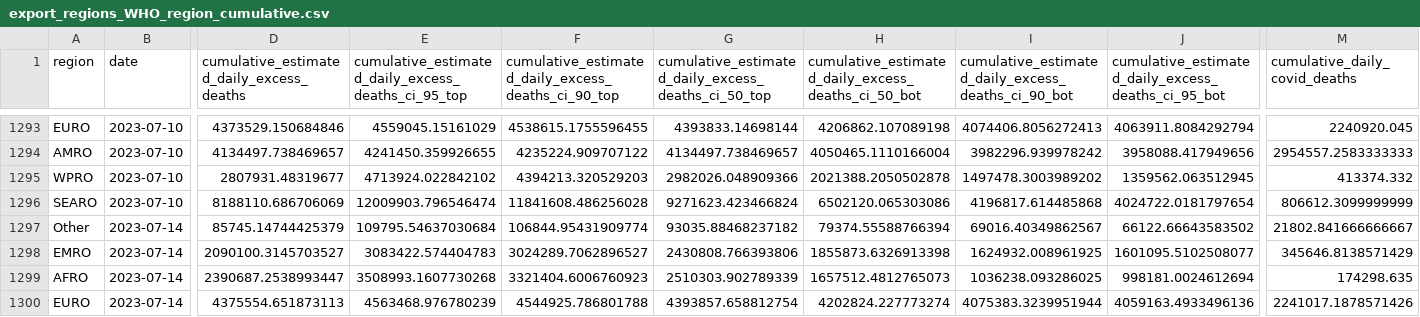
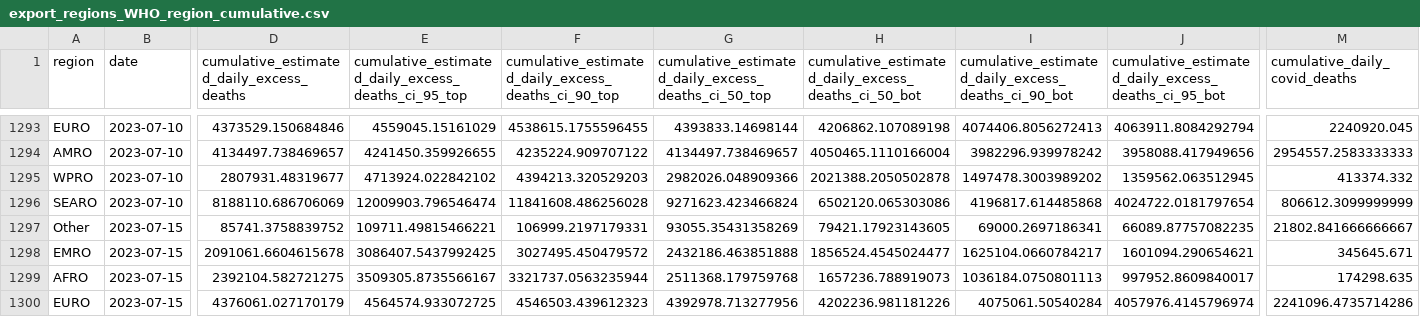
Before and after one commit to PaulMainwood/covid-19-the-economist-global-excess-deaths-model, a CSV file: output-data/output-by-alternative-regions/export_regions_WHO_region_cumulative.csv, drawn as a sheet; only a part is shown, gaps mark what is left out; the diff covers the shown part only; the diff names each change by its address in the sheet, - before the commit and + after, or states it on an @@ line.

```diff
--- a/output-data/output-by-alternative-regions/export_regions_WHO_region_cumulative.csv
+++ b/output-data/output-by-alternative-regions/export_regions_WHO_region_cumulative.csv
-B1297:B1300 (date): 2023-07-14
+B1297:B1300 (date): 2023-07-15
-D1297: 85745.14744425379
+D1297: 85741.3758839752
-E1297: 109795.54637030684
+E1297: 109711.49815466221
-F1297: 106844.95431909774
+F1297: 106999.2197179331
-G1297: 93035.88468237182
+G1297: 93055.35431358269
-H1297: 79374.55588766394
+H1297: 79421.17923143605
-I1297: 69016.40349862567
+I1297: 69000.2697186341
-J1297: 66122.66643583502
+J1297: 66089.87757082235
-D1298: 2090100.3145703527
+D1298: 2091061.6604615678
-E1298: 3083422.574404783
+E1298: 3086407.5437992425
-F1298: 3024289.7062896527
+F1298: 3027495.450479572
-G1298: 2430808.766393806
+G1298: 2432186.463851888
-H1298: 1855873.6326913398
+H1298: 1856524.4545024477
-I1298: 1624932.008961925
+I1298: 1625104.0660784217
-J1298: 1601095.5102508077
+J1298: 1601094.290654621
-M1298 (cumulative_daily_covid_deaths): 345646.8138571429
+M1298 (cumulative_daily_covid_deaths): 345645.671
-D1299: 2390687.2538993447
+D1299: 2392104.582721275
-E1299: 3508993.1607730268
+E1299: 3509305.8735566167
-F1299: 3321404.6006760923
+F1299: 3321737.0563235944
-G1299: 2510303.902789339
+G1299: 2511368.179759768
-H1299: 1657512.4812765073
+H1299: 1657236.788919073
-I1299: 1036238.093286025
+I1299: 1036184.0750801113
-J1299: 998181.0024612694
+J1299: 997952.8609840017
-D1300: 4375554.651873113
+D1300: 4376061.027170179
-E1300: 4563468.976780239
+E1300: 4564574.933072725
-F1300: 4544925.786801788
+F1300: 4546503.439612323
-G1300: 4393857.658812754
+G1300: 4392978.713277956
-H1300: 4202824.227773274
+H1300: 4202236.981181226
-I1300: 4075383.3239951944
+I1300: 4075061.50540284
-J1300: 4059163.4933496136
+J1300: 4057976.4145796974
-M1300 (cumulative_daily_covid_deaths): 2241017.1878571426
+M1300 (cumulative_daily_covid_deaths): 2241096.4735714286
```
Also changed, not shown: 27 edited cells elsewhere in this file, output-data/output-by-alternative-regions/export_regions_WHO_region.csv, output-data/output-by-alternative-regions/export_regions_un_subregion_per_100k.csv, 56 other files.
